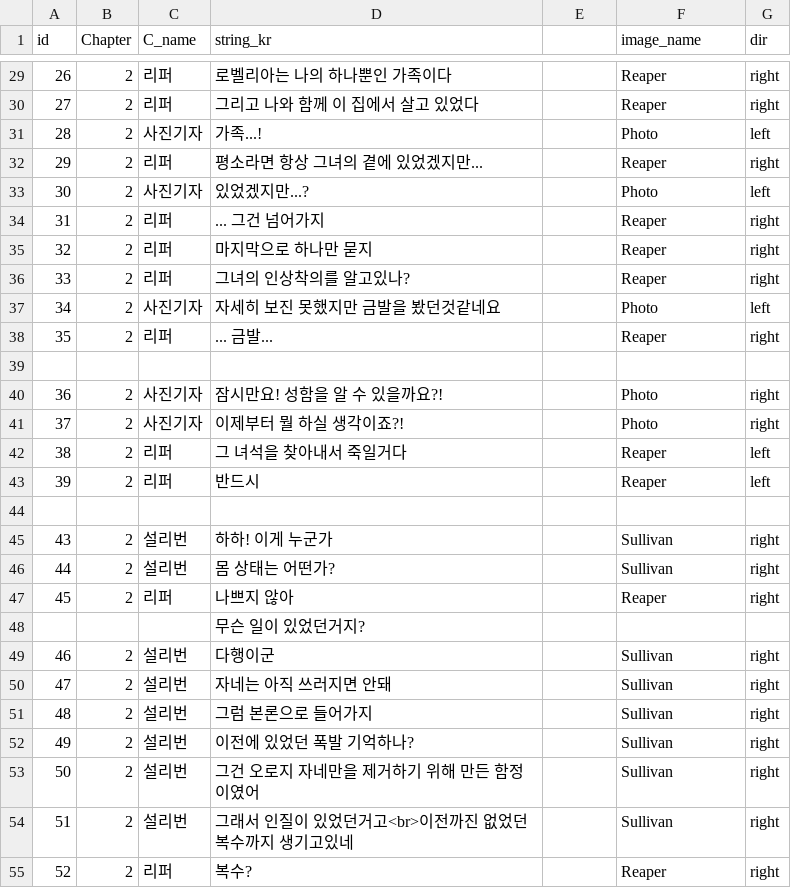
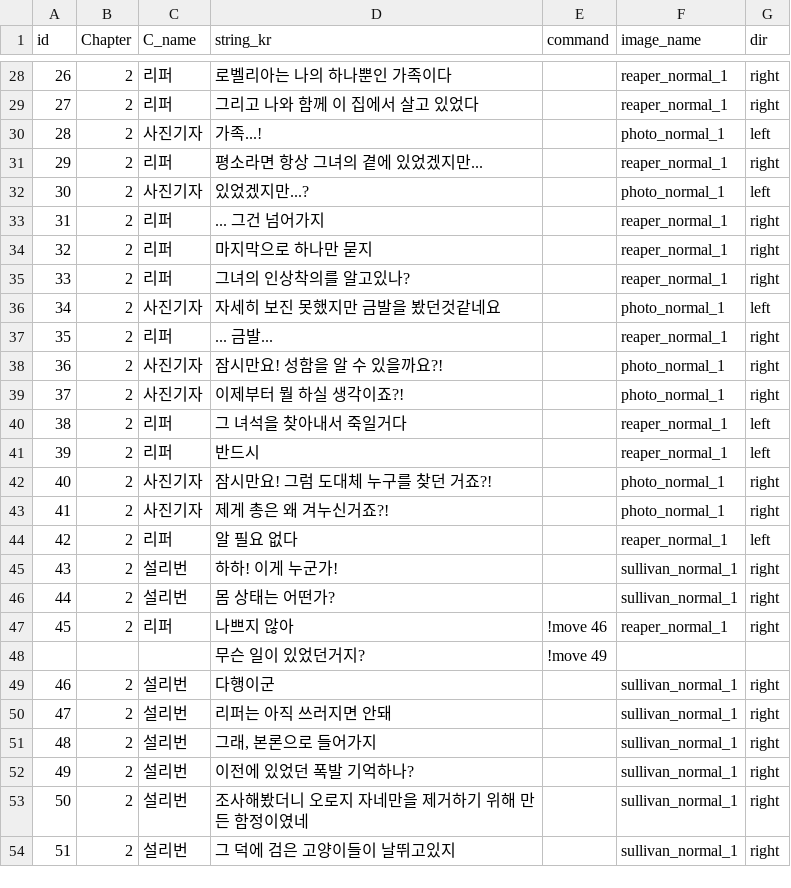
Before and after one commit to heyhobeach/ChasingFox-Dream-ver.2, a CSV file: Assets/Resources/FindTest/KOR/Chapter2/Chapter2.csv, drawn as a sheet; only a part is shown, gaps mark what is left out; removed rows and columns are numbered as before the commit, all else as after; the diff covers the shown part only; the diff names each change by its address in the sheet, - before the commit and + after, or states it on an @@ line.

```diff
--- a/Assets/Resources/FindTest/KOR/Chapter2/Chapter2.csv
+++ b/Assets/Resources/FindTest/KOR/Chapter2/Chapter2.csv
-E1: (empty)
+E1: command
-F28:F29 (image_name): Reaper
+F28:F29 (image_name): reaper_normal_1
-F30 (image_name): Photo
+F30 (image_name): photo_normal_1
-F31 (image_name): Reaper
+F31 (image_name): reaper_normal_1
-F32 (image_name): Photo
+F32 (image_name): photo_normal_1
-F33:F35 (image_name): Reaper
+F33:F35 (image_name): reaper_normal_1
-F36 (image_name): Photo
+F36 (image_name): photo_normal_1
-F37 (image_name): Reaper
+F37 (image_name): reaper_normal_1
-row 39: (empty)
-F38:F39 (image_name): Photo
+F38:F39 (image_name): photo_normal_1
-F40:F41 (image_name): Reaper
+F40:F41 (image_name): reaper_normal_1
-row 42: (empty)
+row 42: 40 | 2 | 사진기자 | 잠시만요! 그럼 도대체 누구를 찾던 거죠?! |  | photo_normal_1 | right
+row 43: 41 | 2 | 사진기자 | 제게 총은 왜 겨누신거죠?! |  | photo_normal_1 | right
+row 44: 42 | 2 | 리퍼 | 알 필요 없다 |  | reaper_normal_1 | left
-D45 (string_kr): 하하! 이게 누군가
+D45 (string_kr): 하하! 이게 누군가!
-F45:F46 (image_name): Sullivan
+F45:F46 (image_name): sullivan_normal_1
-E47 (command): (empty)
+E47 (command): !move 46
-F47 (image_name): Reaper
+F47 (image_name): reaper_normal_1
-E48 (command): (empty)
+E48 (command): !move 49
-F49:F54 (image_name): Sullivan
+F49:F54 (image_name): sullivan_normal_1
-D50 (string_kr): 자네는 아직 쓰러지면 안돼
+D50 (string_kr): 리퍼는 아직 쓰러지면 안돼
-D51 (string_kr): 그럼 본론으로 들어가지
+D51 (string_kr): 그래, 본론으로 들어가지
-D53 (string_kr): 그건 오로지 자네만을 제거하기 위해 만든 함정이였어
+D53 (string_kr): 조사해봤더니 오로지 자네만을 제거하기 위해 만든 함정이였네
-D54 (string_kr): 그래서 인질이 있었던거고<br>이전까진 없었던 복수까지 생기고있네
+D54 (string_kr): 그 덕에 검은 고양이들이 날뛰고있지
-row 55: 52 | 2 | 리퍼 | 복수? |  | Reaper | right
```
Also changed, not shown: 5 added rows, 7 removed rows, 90 edited cells and row numbers in column A elsewhere in this file, Assets/Resources/FindTest/KOR/Chapter3/Chapter3.csv, 5 other files.
